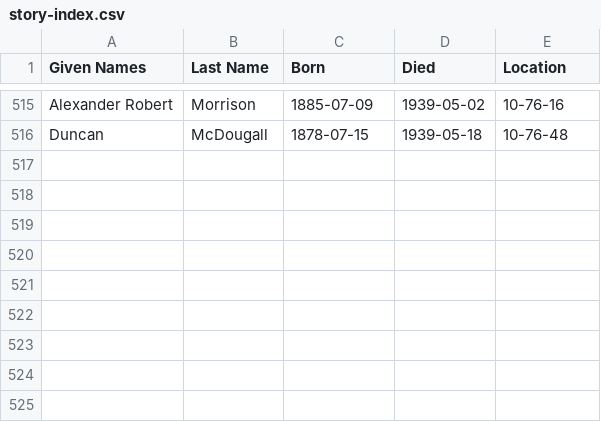
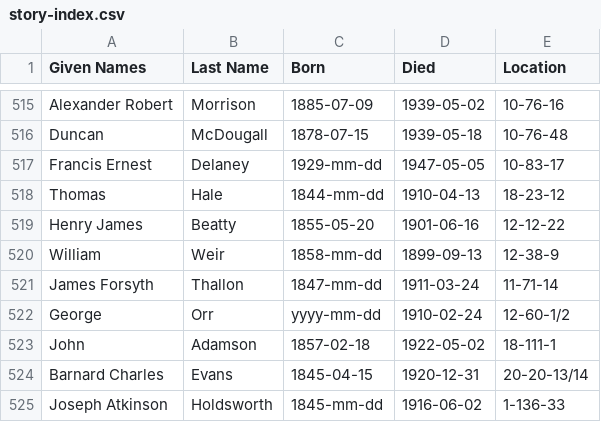
Before and after one commit to 1871fotc/fotc, a CSV file: docs/assets/data/story-index.csv, drawn as a sheet; only a part is shown, gaps mark what is left out; the diff names each change by its address in the sheet, - before the commit and + after, or states it on an @@ line.

Commit message:
Update story-index.csv

```diff
--- a/docs/assets/data/story-index.csv
+++ b/docs/assets/data/story-index.csv
+row 517: Francis Ernest | Delaney | 1929-mm-dd | 1947-05-05 | 10-83-17
+row 518: Thomas | Hale | 1844-mm-dd | 1910-04-13 | 18-23-12
+row 519: Henry James | Beatty | 1855-05-20 | 1901-06-16 | 12-12-22
+row 520: William | Weir | 1858-mm-dd | 1899-09-13 | 12-38-9
+row 521: James Forsyth | Thallon | 1847-mm-dd | 1911-03-24 | 11-71-14
+row 522: George | Orr | yyyy-mm-dd | 1910-02-24 | 12-60-1/2
+row 523: John | Adamson | 1857-02-18 | 1922-05-02 | 18-111-1
+row 524: Barnard Charles | Evans | 1845-04-15 | 1920-12-31 | 20-20-13/14
+row 525: Joseph Atkinson | Holdsworth | 1845-mm-dd | 1916-06-02 | 1-136-33
```
